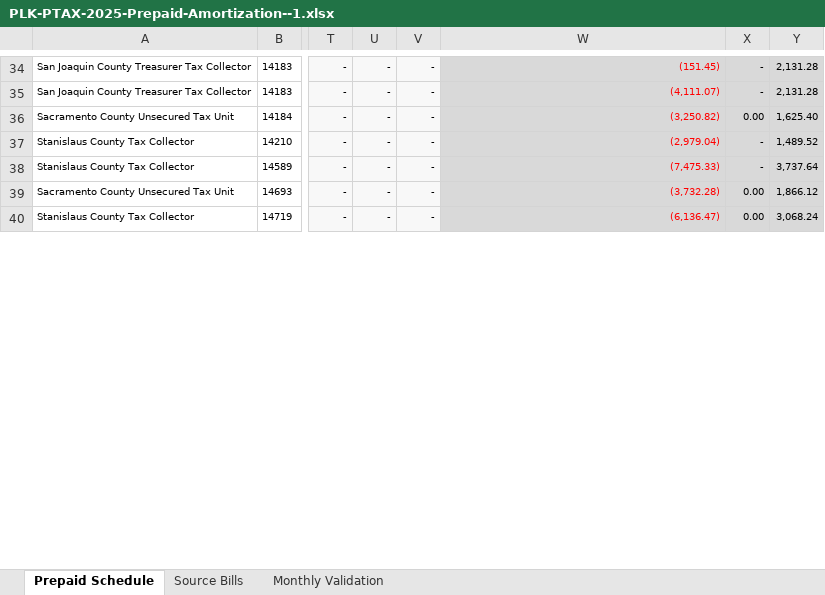
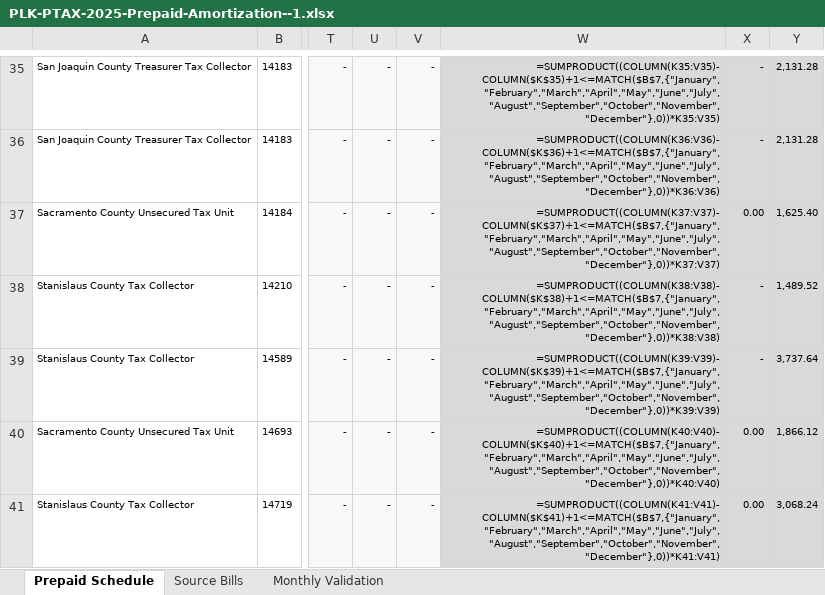
Before and after one commit to EduardoPerez26/Astro-Proyect, an Excel workbook: backend/services/departments/property-management/uploads/prepaid-schedules/PLK-PTAX-2025-Prepaid-Amortization--1.xlsx, sheet Prepaid Schedule, drawn as a sheet; only a part is shown, gaps mark what is left out; values as stored, in another font and other column widths than the file's, no borders; formulas without a stored value are shown as written; addresses are those after the commit; the diff covers the shown part only; the diff names each change by its address in the sheet, - before the commit and + after, or states it on an @@ line.

```diff
--- a/backend/services/departments/property-management/uploads/prepaid-schedules/PLK-PTAX-2025-Prepaid-Amortization--1.xlsx (sheet Prepaid Schedule)
+++ b/backend/services/departments/property-management/uploads/prepaid-schedules/PLK-PTAX-2025-Prepaid-Amortization--1.xlsx (sheet Prepaid Schedule)
-W35:W41 text colour: #FF0000
+W35:W41 text colour: black
-W35: (151.45)
+W35: =SUMPRODUCT((COLUMN(K35:V35)-COLUMN($K$35)+1<=MATCH($B$7,{"January","February","March","April","May","June","July","August","September","October","November","December"},0))*K35:V35)
-W36: (4,111.07)
+W36: =SUMPRODUCT((COLUMN(K36:V36)-COLUMN($K$36)+1<=MATCH($B$7,{"January","February","March","April","May","June","July","August","September","October","November","December"},0))*K36:V36)
-W37: (3,250.82)
+W37: =SUMPRODUCT((COLUMN(K37:V37)-COLUMN($K$37)+1<=MATCH($B$7,{"January","February","March","April","May","June","July","August","September","October","November","December"},0))*K37:V37)
-W38: (2,979.04)
+W38: =SUMPRODUCT((COLUMN(K38:V38)-COLUMN($K$38)+1<=MATCH($B$7,{"January","February","March","April","May","June","July","August","September","October","November","December"},0))*K38:V38)
-W39: (7,475.33)
+W39: =SUMPRODUCT((COLUMN(K39:V39)-COLUMN($K$39)+1<=MATCH($B$7,{"January","February","March","April","May","June","July","August","September","October","November","December"},0))*K39:V39)
-W40: (3,732.28)
+W40: =SUMPRODUCT((COLUMN(K40:V40)-COLUMN($K$40)+1<=MATCH($B$7,{"January","February","March","April","May","June","July","August","September","October","November","December"},0))*K40:V40)
-W41: (6,136.47)
+W41: =SUMPRODUCT((COLUMN(K41:V41)-COLUMN($K$41)+1<=MATCH($B$7,{"January","February","March","April","May","June","July","August","September","October","November","December"},0))*K41:V41)
```
Also changed, not shown: 1 added row, 1 removed row, 44 edited cells and cell formats elsewhere in this sheet, sheet Monthly Validation, sheet Source Bills, 13 other files.
